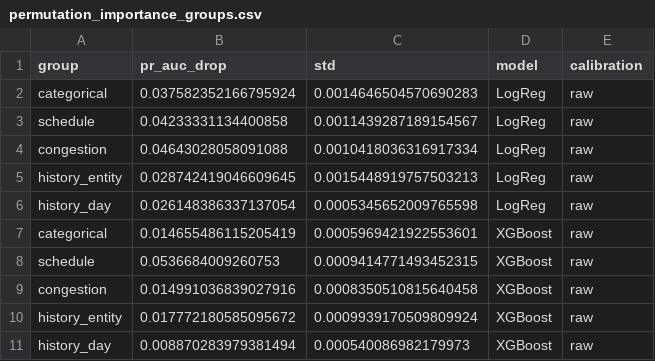
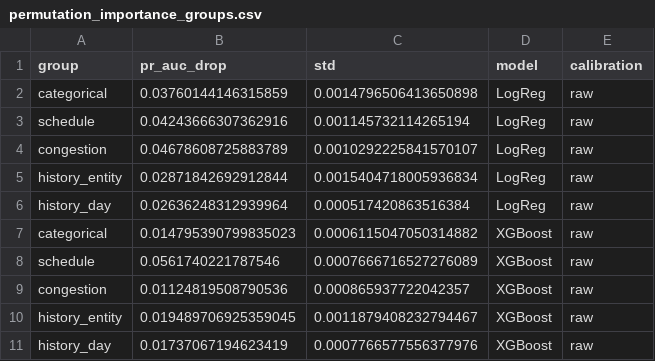
Before and after one commit to nipun1803/AeroCast-AI, a CSV file: results/permutation_importance_groups.csv, drawn as a sheet.

Commit message:
results: save permutation feature importance by group

```diff
--- a/results/permutation_importance_groups.csv
+++ b/results/permutation_importance_groups.csv
@@ -1,11 +1,11 @@
 group,pr_auc_drop,std,model,calibration
-categorical,0.037582352166795924,0.0014646504570690283,LogReg,raw
-schedule,0.04233331134400858,0.0011439287189154567,LogReg,raw
-congestion,0.04643028058091088,0.0010418036316917334,LogReg,raw
-history_entity,0.028742419046609645,0.0015448919757503213,LogReg,raw
-history_day,0.026148386337137054,0.0005345652009765598,LogReg,raw
-categorical,0.014655486115205419,0.0005969421922553601,XGBoost,raw
-schedule,0.0536684009260753,0.0009414771493452315,XGBoost,raw
-congestion,0.014991036839027916,0.0008350510815640458,XGBoost,raw
-history_entity,0.017772180585095672,0.0009939170509809924,XGBoost,raw
-history_day,0.008870283979381494,0.000540086982179973,XGBoost,raw
+categorical,0.03760144146315859,0.0014796506413650898,LogReg,raw
+schedule,0.04243666307362916,0.001145732114265194,LogReg,raw
+congestion,0.04678608725883789,0.0010292225841570107,LogReg,raw
+history_entity,0.02871842692912844,0.0015404718005936834,LogReg,raw
+history_day,0.02636248312939964,0.000517420863516384,LogReg,raw
+categorical,0.014795390799835023,0.0006115047050314882,XGBoost,raw
+schedule,0.0561740221787546,0.0007666716527276089,XGBoost,raw
+congestion,0.01124819508790536,0.000865937722042357,XGBoost,raw
+history_entity,0.019489706925359045,0.0011879408232794467,XGBoost,raw
+history_day,0.01737067194623419,0.0007766577556377976,XGBoost,raw
```
